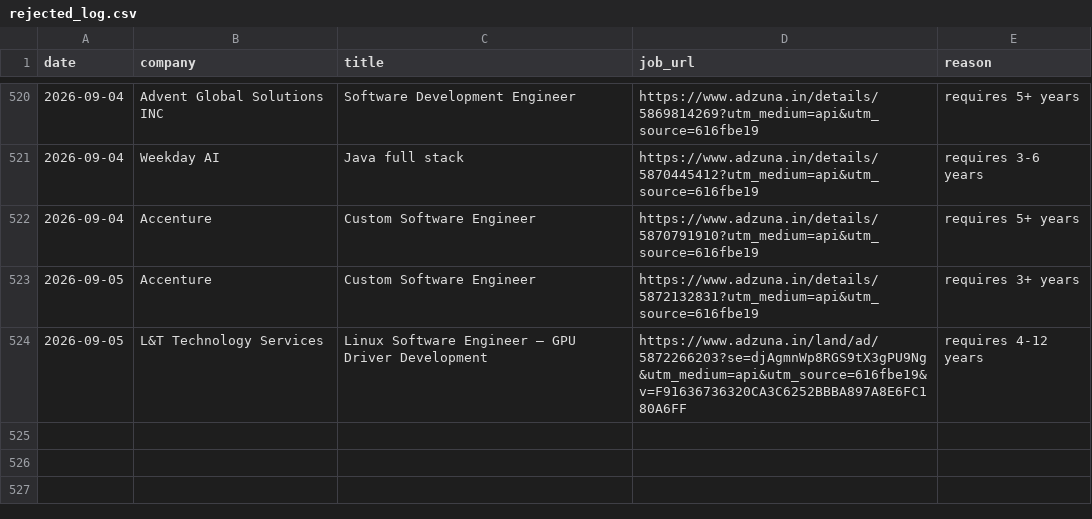
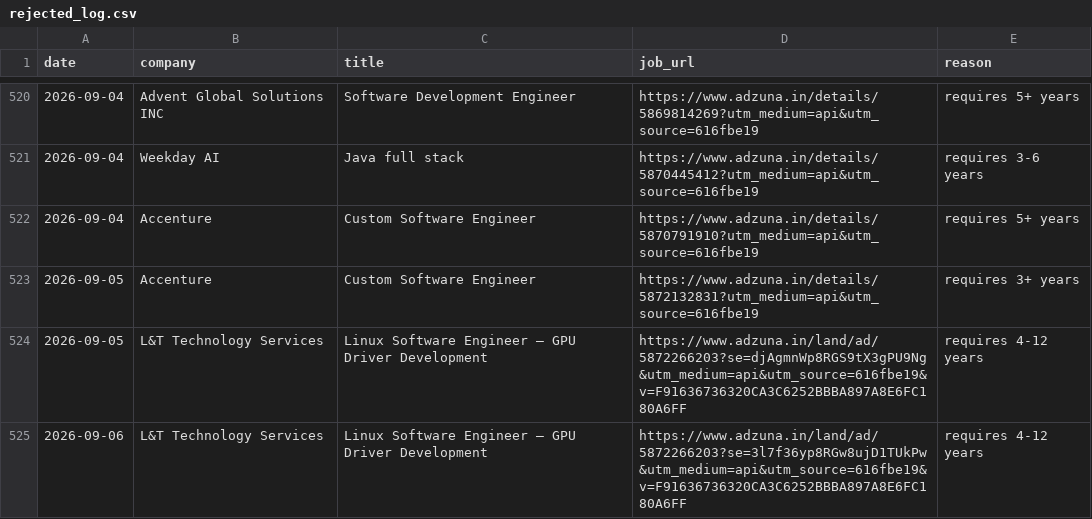
Before and after one commit to gopalverma416/jobhunt-autopilot, a CSV file: rejected_log.csv, drawn as a sheet; only a part is shown, gaps mark what is left out.

```diff
--- a/rejected_log.csv
+++ b/rejected_log.csv
@@ -524 +524,2 @@ date,company,title,job_url,reason
 2026-09-05,L&T Technology Services,Linux Software Engineer – GPU Driver Development,https://www.adzuna.in/land/ad/5872266203?se=djAgmnWp8RGS9tX3gPU9Ng&utm_medium=api&utm_source=616fbe19&v=F91636736320CA3C6252BBBA897A8E6FC180A6FF,requires 4-12 years
+2026-09-06,L&T Technology Services,Linux Software Engineer – GPU Driver Development,https://www.adzuna.in/land/ad/5872266203?se=3l7f36yp8RGw8ujD1TUkPw&utm_medium=api&utm_source=616fbe19&v=F91636736320CA3C6252BBBA897A8E6FC180A6FF,requires 4-12 years
```
Also changed, not shown: 2 other files.
